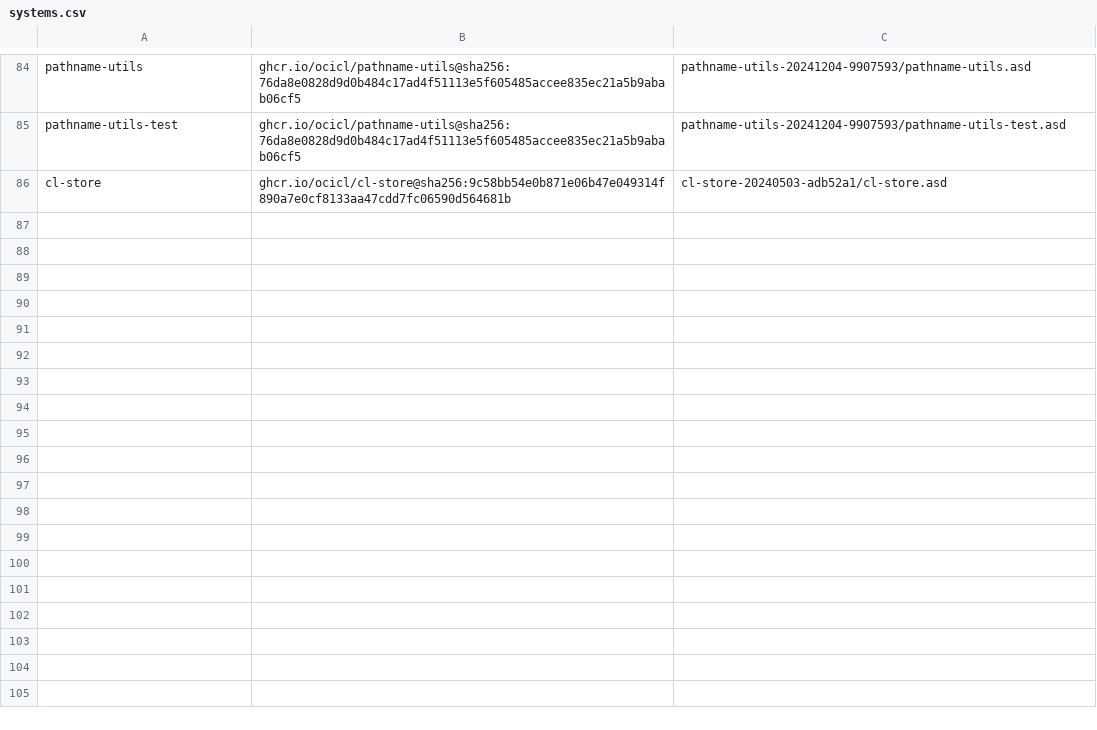
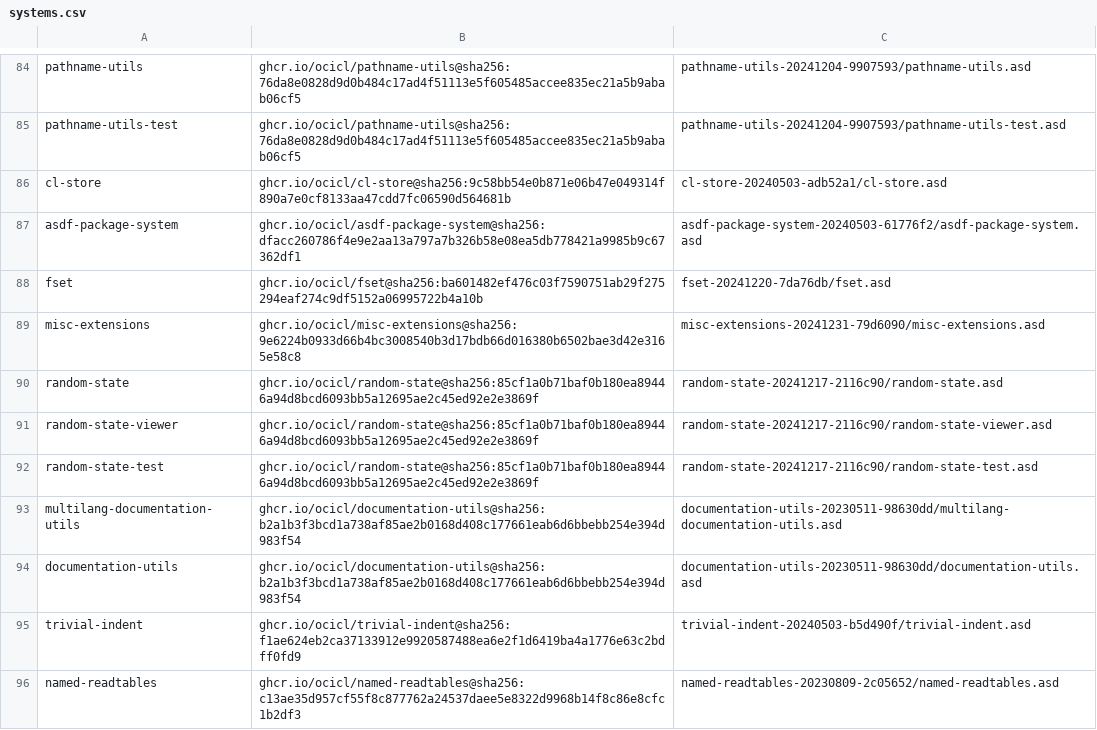
Before and after one commit to atgreen/openldk, a CSV file: systems.csv, drawn as a sheet; only a part is shown, gaps mark what is left out; the diff names each change by its address in the sheet, - before the commit and + after, or states it on an @@ line.

Commit message:
feat: add fset library and refactor lists to sets in basic-block.lisp

```diff
--- a/systems.csv
+++ b/systems.csv
+row 87: asdf-package-system | ghcr.io/ocicl/asdf-package-system@sha256:dfacc260786f4e9e2aa13a797a7b326b58e08ea5db778421a9985b9c67362df1 | asdf-package-system-20240503-61776f2/asdf-package-system.asd
+row 88: fset | ghcr.io/ocicl/fset@sha256:ba601482ef476c03f7590751ab29f275294eaf274c9df5152a06995722b4a10b | fset-20241220-7da76db/fset.asd
+row 89: misc-extensions | ghcr.io/ocicl/misc-extensions@sha256:9e6224b0933d66b4bc3008540b3d17bdb66d016380b6502bae3d42e3165e58c8 | misc-extensions-20241231-79d6090/misc-extensions.asd
+row 90: random-state | ghcr.io/ocicl/random-state@sha256:85cf1a0b71baf0b180ea89446a94d8bcd6093bb5a12695ae2c45ed92e2e3869f | random-state-20241217-2116c90/random-state.asd
+row 91: random-state-viewer | ghcr.io/ocicl/random-state@sha256:85cf1a0b71baf0b180ea89446a94d8bcd6093bb5a12695ae2c45ed92e2e3869f | random-state-20241217-2116c90/random-state-viewer.asd
+row 92: random-state-test | ghcr.io/ocicl/random-state@sha256:85cf1a0b71baf0b180ea89446a94d8bcd6093bb5a12695ae2c45ed92e2e3869f | random-state-20241217-2116c90/random-state-test.asd
+row 93: multilang-documentation-utils | ghcr.io/ocicl/documentation-utils@sha256:b2a1b3f3bcd1a738af85ae2b0168d408c177661eab6d6bbebb254e394d983f54 | documentation-utils-20230511-98630dd/multilang-documentation-utils.asd
+row 94: documentation-utils | ghcr.io/ocicl/documentation-utils@sha256:b2a1b3f3bcd1a738af85ae2b0168d408c177661eab6d6bbebb254e394d983f54 | documentation-utils-20230511-98630dd/documentation-utils.asd
+row 95: trivial-indent | ghcr.io/ocicl/trivial-indent@sha256:f1ae624eb2ca37133912e9920587488ea6e2f1d6419ba4a1776e63c2bdff0fd9 | trivial-indent-20240503-b5d490f/trivial-indent.asd
+row 96: named-readtables | ghcr.io/ocicl/named-readtables@sha256:c13ae35d957cf55f8c877762a24537daee5e8322d9968b14f8c86e8cfc1b2df3 | named-readtables-20230809-2c05652/named-readtables.asd
```
Also changed, not shown: 3 other files.
